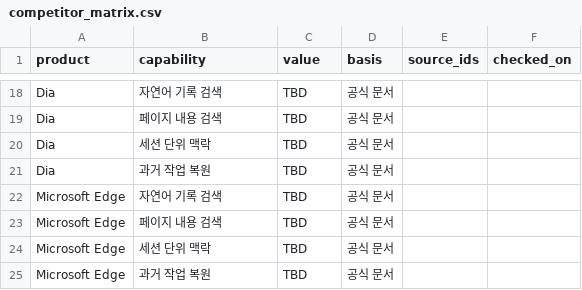
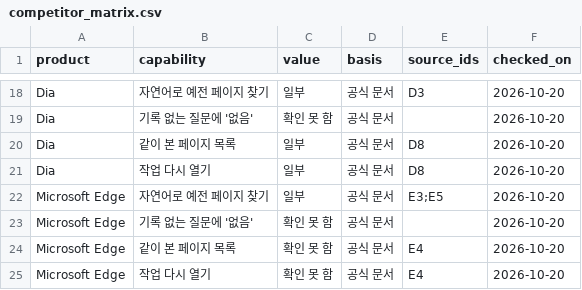
Before and after one commit to orbit-browser/orbit, a CSV file: extension/preview/exhibition/competitor_matrix.csv, drawn as a sheet; only a part is shown, gaps mark what is left out; the diff covers the shown part only; the diff names each change by its address in the sheet, - before the commit and + after, or states it on an @@ line.

```diff
--- a/extension/preview/exhibition/competitor_matrix.csv
+++ b/extension/preview/exhibition/competitor_matrix.csv
-B18 (capability): 자연어 기록 검색
+B18 (capability): 자연어로 예전 페이지 찾기
-C18 (value): TBD
+C18 (value): 일부
-E18 (source_ids): (empty)
+E18 (source_ids): D3
-F18:F25 (checked_on): (empty)
+F18:F25 (checked_on): 2026-10-20
-B19 (capability): 페이지 내용 검색
+B19 (capability): 기록 없는 질문에 '없음'
-C19 (value): TBD
+C19 (value): 확인 못 함
-B20 (capability): 세션 단위 맥락
+B20 (capability): 같이 본 페이지 목록
-C20:C22 (value): TBD
+C20:C22 (value): 일부
-E20:E21 (source_ids): (empty)
+E20:E21 (source_ids): D8
-B21 (capability): 과거 작업 복원
+B21 (capability): 작업 다시 열기
-B22 (capability): 자연어 기록 검색
+B22 (capability): 자연어로 예전 페이지 찾기
-E22 (source_ids): (empty)
+E22 (source_ids): E3;E5
-B23 (capability): 페이지 내용 검색
+B23 (capability): 기록 없는 질문에 '없음'
-C23:C25 (value): TBD
+C23:C25 (value): 확인 못 함
-B24 (capability): 세션 단위 맥락
+B24 (capability): 같이 본 페이지 목록
-E24:E25 (source_ids): (empty)
+E24:E25 (source_ids): E4
-B25 (capability): 과거 작업 복원
+B25 (capability): 작업 다시 열기
```
Also changed, not shown: 8 added rows, 8 removed rows and 20 edited cells elsewhere in this file, 2 other files.
